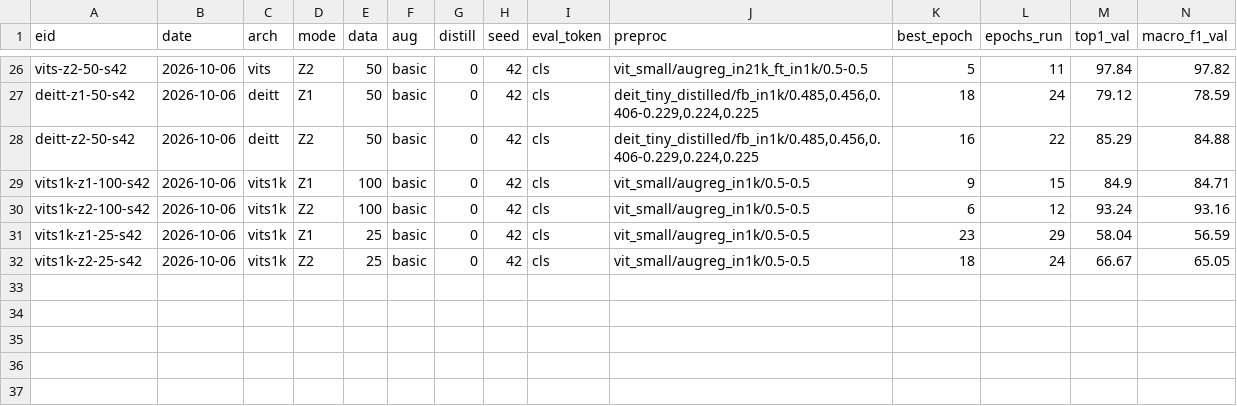
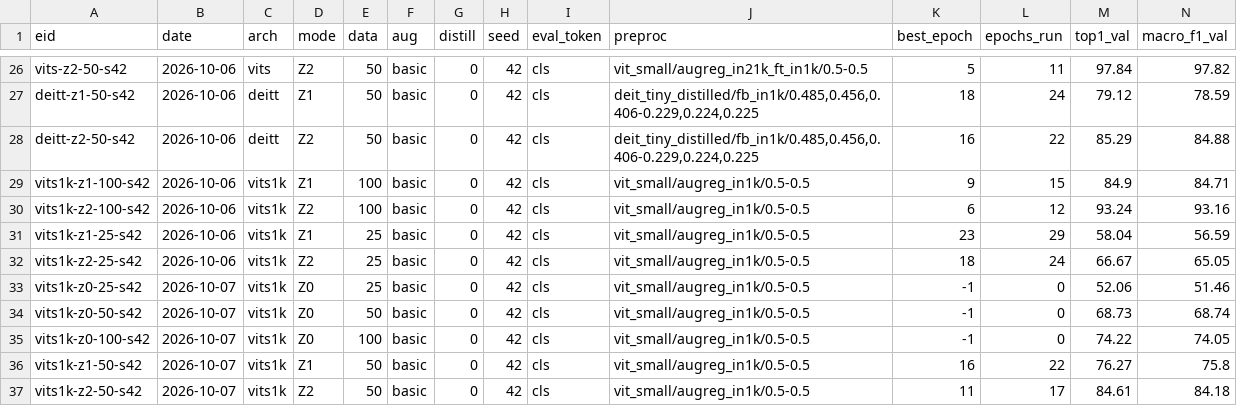
Before and after one commit to xiyang123457/T1-transformer-and-ViT, a CSV file: experiments.csv, drawn as a sheet; only a part is shown, gaps mark what is left out; rows hold the shown columns only; the diff names each change by its address in the sheet, - before the commit and + after, or states it on an @@ line.

```diff
--- a/experiments.csv
+++ b/experiments.csv
+row 33: vits1k-z0-25-s42 | 2026-10-07 | vits1k | Z0 | 25 | basic | 0 | 42 | cls | vit_small/augreg_in1k/0.5-0.5 | -1 | 0 | 52.06 | 51.46
+row 34: vits1k-z0-50-s42 | 2026-10-07 | vits1k | Z0 | 50 | basic | 0 | 42 | cls | vit_small/augreg_in1k/0.5-0.5 | -1 | 0 | 68.73 | 68.74
+row 35: vits1k-z0-100-s42 | 2026-10-07 | vits1k | Z0 | 100 | basic | 0 | 42 | cls | vit_small/augreg_in1k/0.5-0.5 | -1 | 0 | 74.22 | 74.05
+row 36: vits1k-z1-50-s42 | 2026-10-07 | vits1k | Z1 | 50 | basic | 0 | 42 | cls | vit_small/augreg_in1k/0.5-0.5 | 16 | 22 | 76.27 | 75.8
+row 37: vits1k-z2-50-s42 | 2026-10-07 | vits1k | Z2 | 50 | basic | 0 | 42 | cls | vit_small/augreg_in1k/0.5-0.5 | 11 | 17 | 84.61 | 84.18
```
Also changed, not shown: notes/W4_earlystop.csv, notes/W4_metrics.csv, 27 other files.
